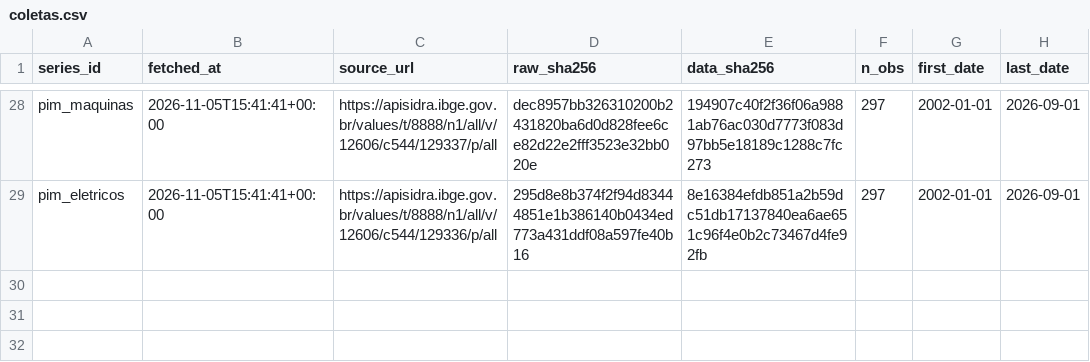
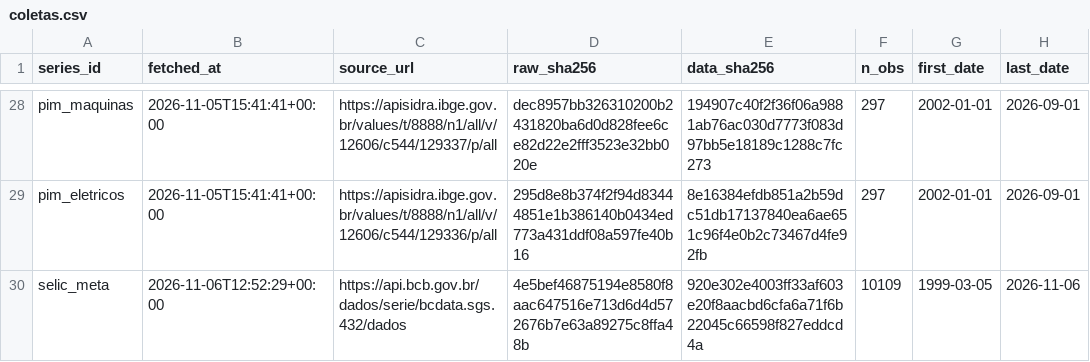
Before and after one commit to lcgalera/econatlas, a CSV file: registro/coletas.csv, drawn as a sheet; only a part is shown, gaps mark what is left out.

```diff
--- a/registro/coletas.csv
+++ b/registro/coletas.csv
@@ -29 +29,2 @@ pim_maquinas,2026-11-05T15:41:41+00:00,https://apisidra.ibge.gov.br/values/t/888
 pim_eletricos,2026-11-05T15:41:41+00:00,https://apisidra.ibge.gov.br/values/t/8888/n1/all/v/12606/c544/129336/p/all,295d8e8b374f2f94d83444851e1b386140b0434ed773a431ddf08a597fe40b16,8e16384efdb851a2b59dc51db17137840ea6ae651c96f4e0b2c73467d4fe92fb,297,2002-01-01,2026-09-01
+selic_meta,2026-11-06T12:52:29+00:00,https://api.bcb.gov.br/dados/serie/bcdata.sgs.432/dados,4e5bef46875194e8580f8aac647516e713d6d4d572676b7e63a89275c8ffa48b,920e302e4003ff33af603e20f8aacbd6cfa6a71f6b22045c66598f827eddcd4a,10109,1999-03-05,2026-11-06
```
